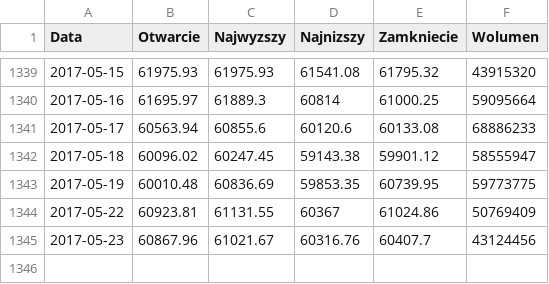
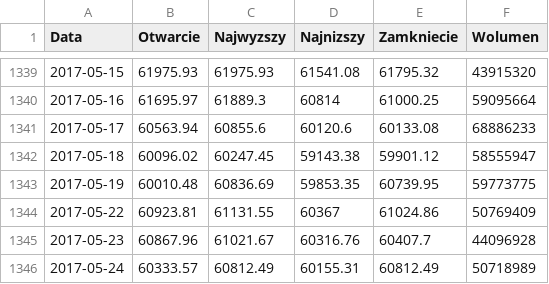
Before and after one commit to mariuszrokita/money-machine, a CSV file: data-archive/stocks/WIG.csv, drawn as a sheet; only a part is shown, gaps mark what is left out.

Commit message:
Latest data for analysis.

```diff
--- a/data-archive/stocks/WIG.csv
+++ b/data-archive/stocks/WIG.csv
@@ -1344,2 +1344,3 @@ Data,Otwarcie,Najwyzszy,Najnizszy,Zamkniecie,Wolumen
 2017-05-22,60923.81,61131.55,60367,61024.86,50769409
-2017-05-23,60867.96,61021.67,60316.76,60407.7,43124456
+2017-05-23,60867.96,61021.67,60316.76,60407.7,44096928
+2017-05-24,60333.57,60812.49,60155.31,60812.49,50718989
```
Also changed, not shown: data-archive/stocks/ETFSP500.PL.csv, data-archive/stocks/ETFW20L.PL.csv, 10 other files.
